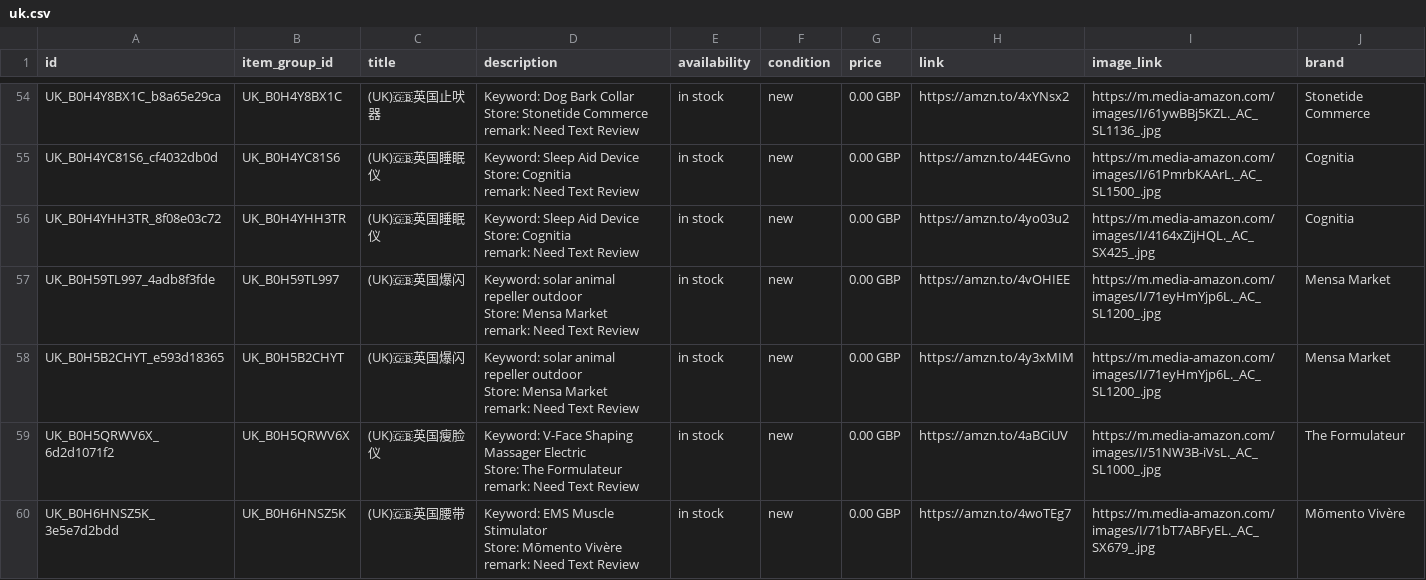
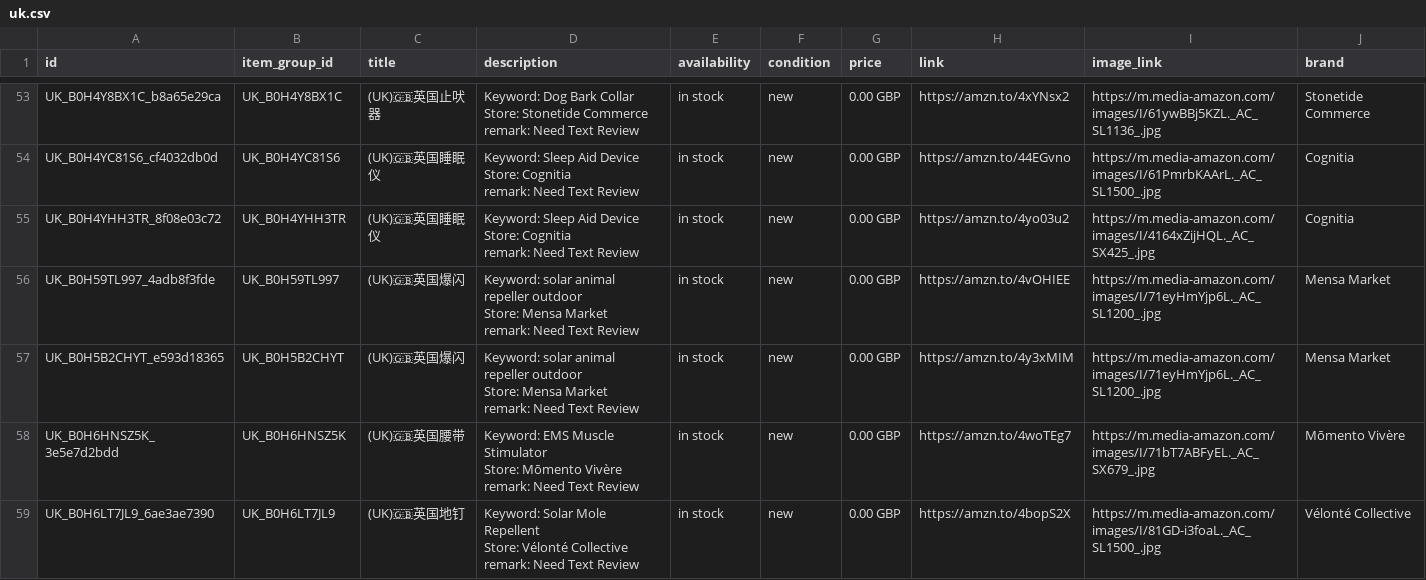
Before and after one commit to dalemy-1/wa-catalog-feed, a CSV file: docs/uk.csv, drawn as a sheet; only a part is shown, gaps mark what is left out; the shorter side is filled out with more unchanged rows; the diff covers the shown part only.

```diff
--- a/docs/uk.csv
+++ b/docs/uk.csv
@@ -175,5 +172,2 @@ Store: Mensa Market
 remark: Need Text Review",in stock,new,0.00 GBP,https://amzn.to/4y3xMIM,https://m.media-amazon.com/images/I/71eyHmYjp6L._AC_SL1200_.jpg,Mensa Market
-UK_B0H5QRWV6X_6d2d1071f2,UK_B0H5QRWV6X,(UK)🇬🇧英国瘦脸仪,"Keyword: V-Face Shaping Massager Electric
-Store: The Formulateur
-remark: Need Text Review",in stock,new,0.00 GBP,https://amzn.to/4aBCiUV,https://m.media-amazon.com/images/I/51NW3B-iVsL._AC_SL1000_.jpg,The Formulateur
 UK_B0H6HNSZ5K_3e5e7d2bdd,UK_B0H6HNSZ5K,(UK)🇬🇧英国腰带,"Keyword: EMS Muscle Stimulator
```
Also changed, not shown: 2 removed rows elsewhere in this file, docs/de.csv, docs/fr.csv, 2 other files.
